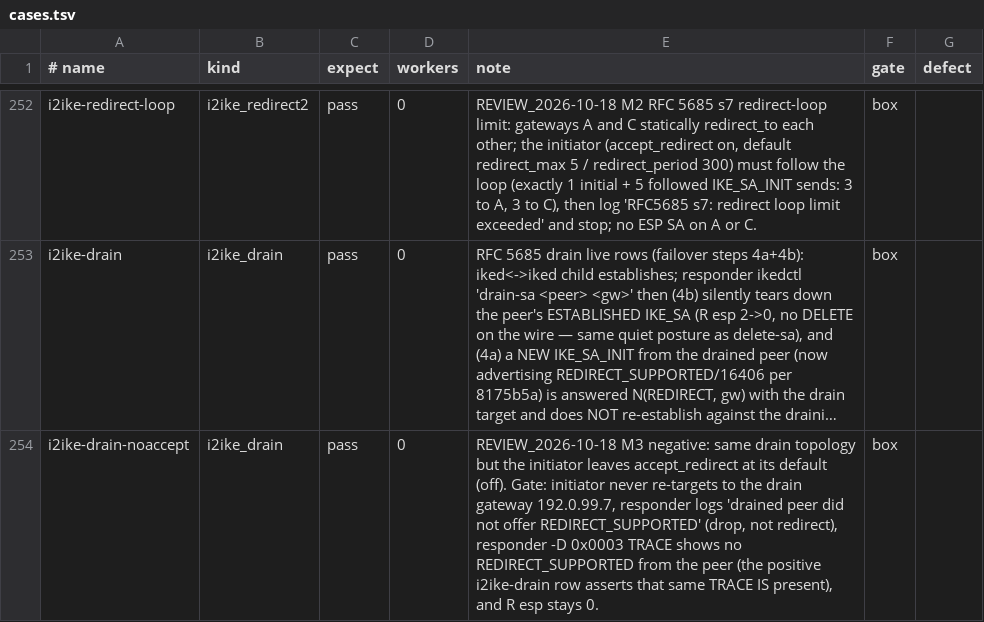
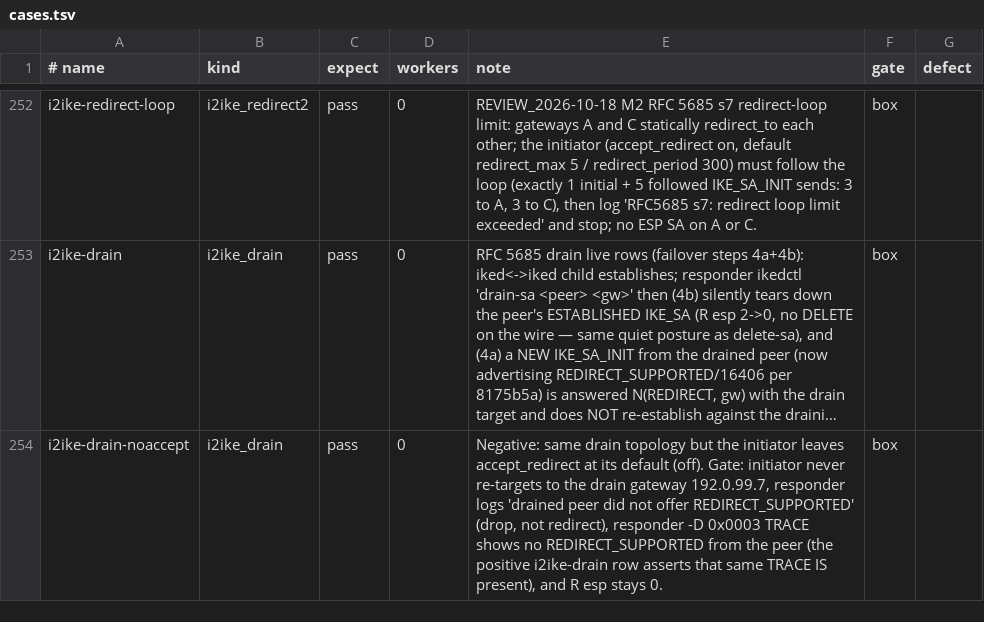
Before and after one commit to derekm/racoon2, a TSV file: samples/linux-matrix/cases.tsv, drawn as a sheet; only a part is shown, gaps mark what is left out; long unchanged cells end in …; the diff names each change by its address in the sheet, - before the commit and + after, or states it on an @@ line.

Commit message:
fixup! RFC 5685 drain: fix ikedctl 'to' getopt, per-child teardown, + live i2
Drop the internal review labels from the comments this commit added;
the surrounding text already states the reason, so only the label goes.

```diff
--- a/samples/linux-matrix/cases.tsv
+++ b/samples/linux-matrix/cases.tsv
-E254 (note): REVIEW_2026-10-18 M3 negative: same drain…
+E254 (note): Negative: same drain…
```
Also changed, not shown: 1 other file.
